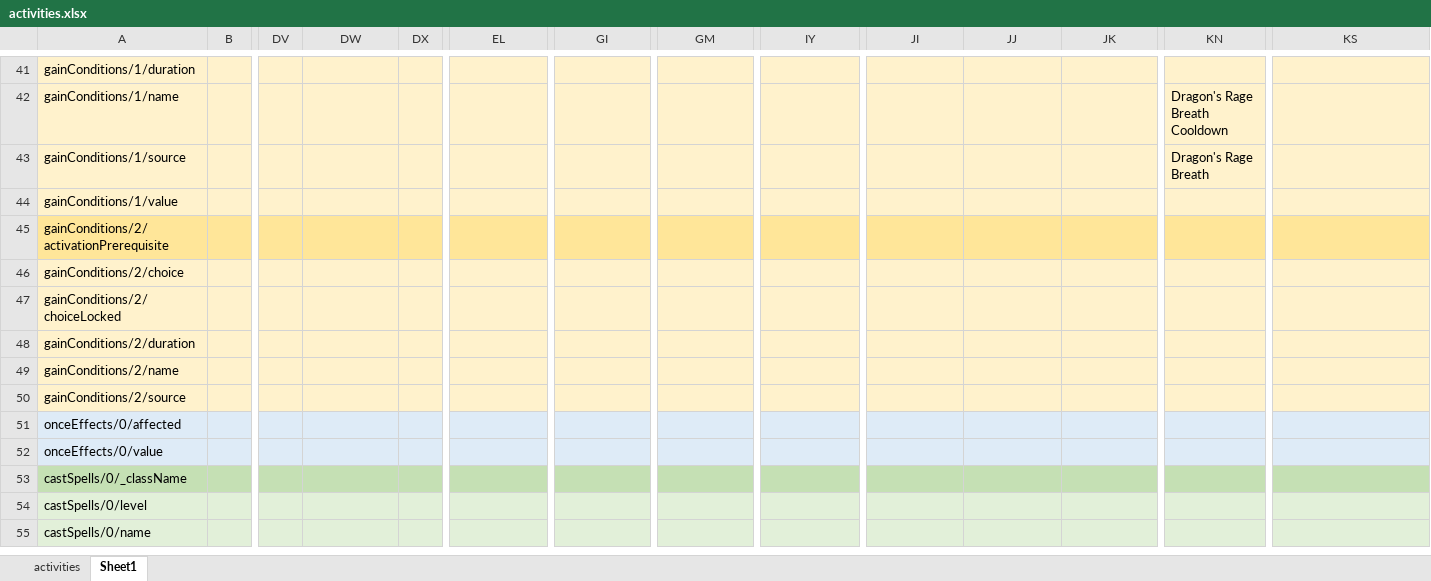
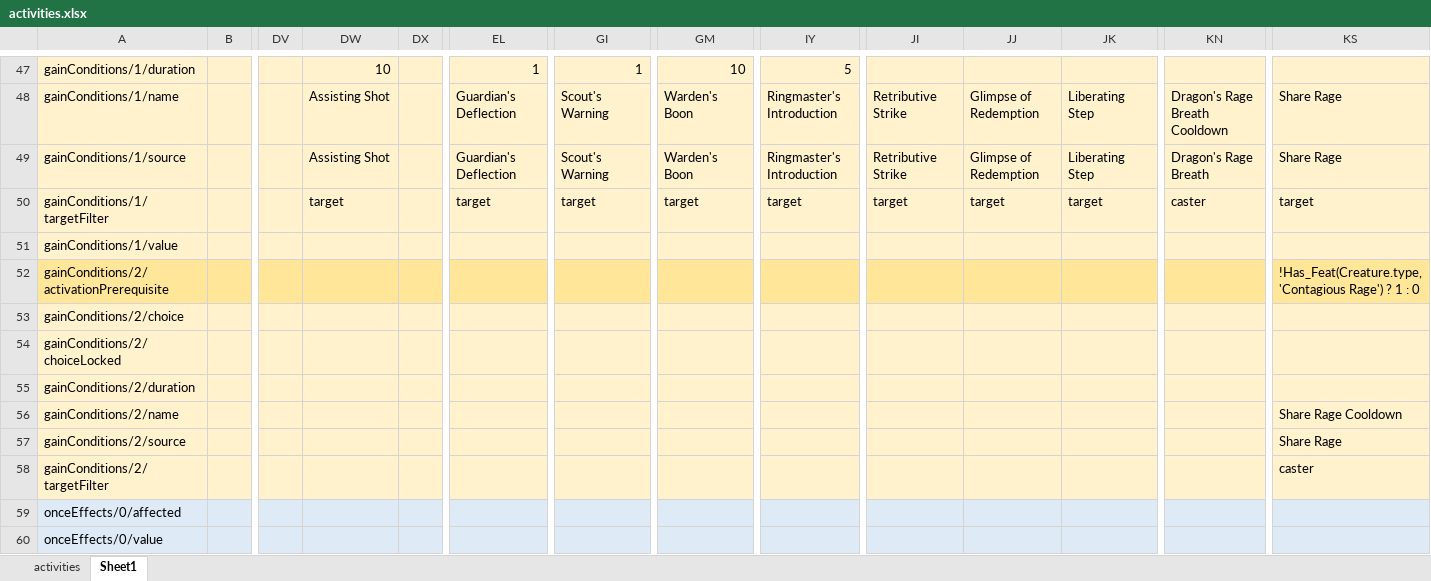
Before and after one commit to bukiro/PECS, an Excel workbook: work assets/activities.xlsx, sheet Sheet1, drawn as a sheet; only a part is shown, gaps mark what is left out; the shorter side is filled out with more unchanged rows; values as stored, in another font and other column widths than the file's, no borders; conditional formats not drawn; addresses are those after the commit; rows hold the shown columns only; the diff covers the shown part only; the diff names each change by its address in the sheet, - before the commit and + after, or states it on an @@ line.

Commit message:
Implemented target selection for activities Implemented targets for default activities (may need to review item activities) Added toasts for onceEffects Added method to deactivate activities if their last condition is removed

```diff
--- a/work assets/activities.xlsx (sheet Sheet1)
+++ b/work assets/activities.xlsx (sheet Sheet1)
-DW47: (empty)
+DW47: 10
-EL47: (empty)
+EL47: 1
-GI47: (empty)
+GI47: 1
-GM47: (empty)
+GM47: 10
-IY47: (empty)
+IY47: 5
-DW48:DW49: (empty)
+DW48:DW49: Assisting Shot
-EL48:EL49: (empty)
+EL48:EL49: Guardian's Deflection
-GI48:GI49: (empty)
+GI48:GI49: Scout's Warning
-GM48:GM49: (empty)
+GM48:GM49: Warden's Boon
-IY48:IY49: (empty)
+IY48:IY49: Ringmaster's Introduction
-JI48:JI49: (empty)
+JI48:JI49: Retributive Strike
-JJ48:JJ49: (empty)
+JJ48:JJ49: Glimpse of Redemption
-JK48:JK49: (empty)
+JK48:JK49: Liberating Step
-KS48:KS49: (empty)
+KS48:KS49: Share Rage
+row 50: gainConditions/1/targetFilter |  |  | target |  | target | target | target | target | target | target | target | caster | target
-KS52: (empty)
+KS52: !Has_Feat(Creature.type, 'Contagious Rage') ? 1 : 0
-KS56: (empty)
+KS56: Share Rage Cooldown
-KS57: (empty)
+KS57: Share Rage
+row 58: gainConditions/2/targetFilter |  |  |  |  |  |  |  |  |  |  |  |  | caster
```
Also changed, not shown: 7 added rows, 1 removed row and 50 edited cells elsewhere in this sheet, sheet activities, work assets/spells.xlsx, 25 other files.
